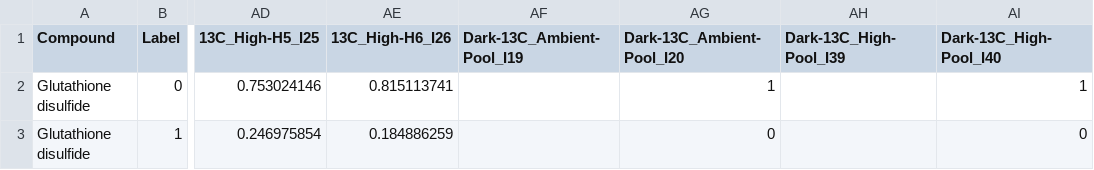
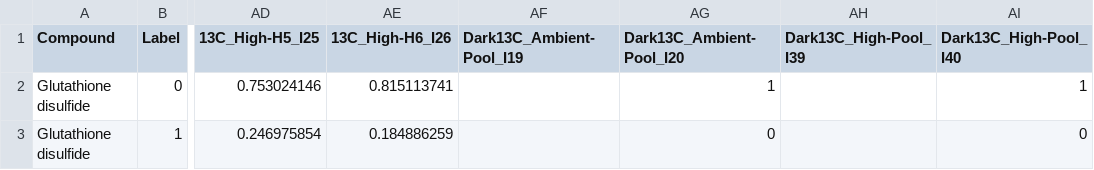
Before and after one commit to AHuffmyer/SymbioticIntegration, a CSV file: Mcap2021/Data/Metabolomics/Fractions.csv, drawn as a sheet; only a part is shown, gaps mark what is left out; the diff names each change by its address in the sheet, - before the commit and + after, or states it on an @@ line.

Commit message:
added prelim labeling analysis

```diff
--- a/Mcap2021/Data/Metabolomics/Fractions.csv
+++ b/Mcap2021/Data/Metabolomics/Fractions.csv
-AF1: Dark-13C_Ambient-Pool_I19
+AF1: Dark13C_Ambient-Pool_I19
-AG1: Dark-13C_Ambient-Pool_I20
+AG1: Dark13C_Ambient-Pool_I20
-AH1: Dark-13C_High-Pool_I39
+AH1: Dark13C_High-Pool_I39
-AI1: Dark-13C_High-Pool_I40
+AI1: Dark13C_High-Pool_I40
```
Also changed, not shown: 1 other file.
